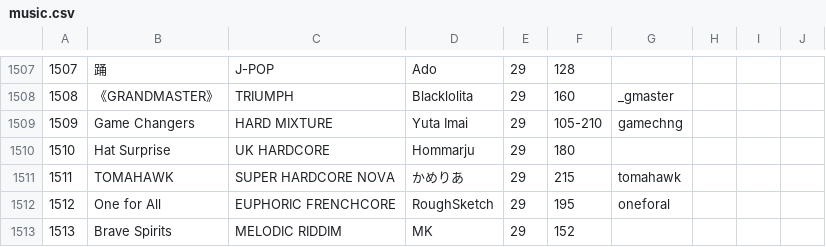
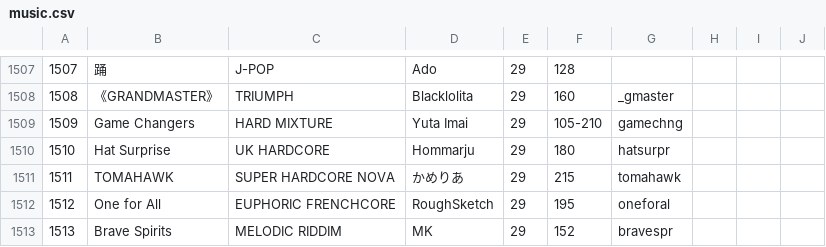
Before and after one commit to syota0304/IIDX_Viewer, a CSV file: 29/music.csv, drawn as a sheet; only a part is shown, gaps mark what is left out.

```diff
--- a/29/music.csv
+++ b/29/music.csv
@@ -1509,5 +1509,5 @@
 1509,Game Changers,HARD MIXTURE,Yuta Imai,29,105-210,gamechng,,,
-1510,Hat Surprise,UK HARDCORE,Hommarju,29,180,,,,
+1510,Hat Surprise,UK HARDCORE,Hommarju,29,180,hatsurpr,,,
 1511,TOMAHAWK,SUPER HARDCORE NOVA,かめりあ,29,215,tomahawk,,,
 1512,One for All,EUPHORIC FRENCHCORE,RoughSketch,29,195,oneforal,,,
-1513,Brave Spirits,MELODIC RIDDIM,MK,29,152,,,,
+1513,Brave Spirits,MELODIC RIDDIM,MK,29,152,bravespr,,,
```
Also changed, not shown: 29/dp.csv, 1 other file.
